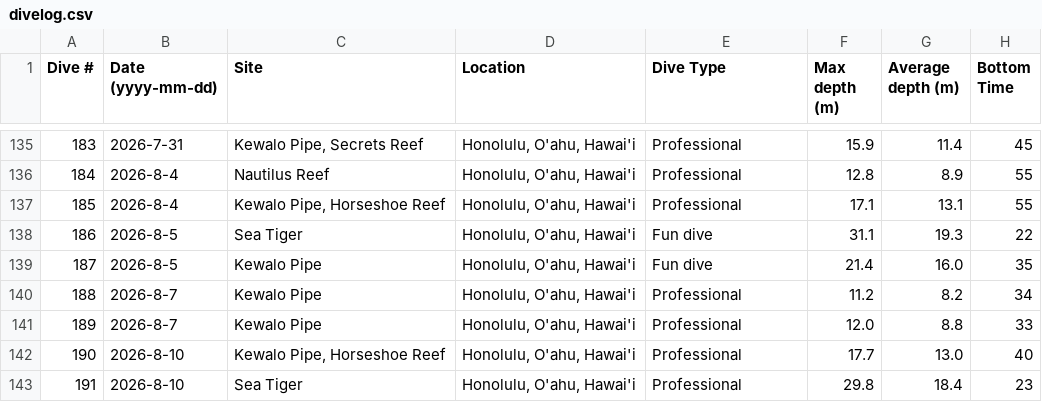
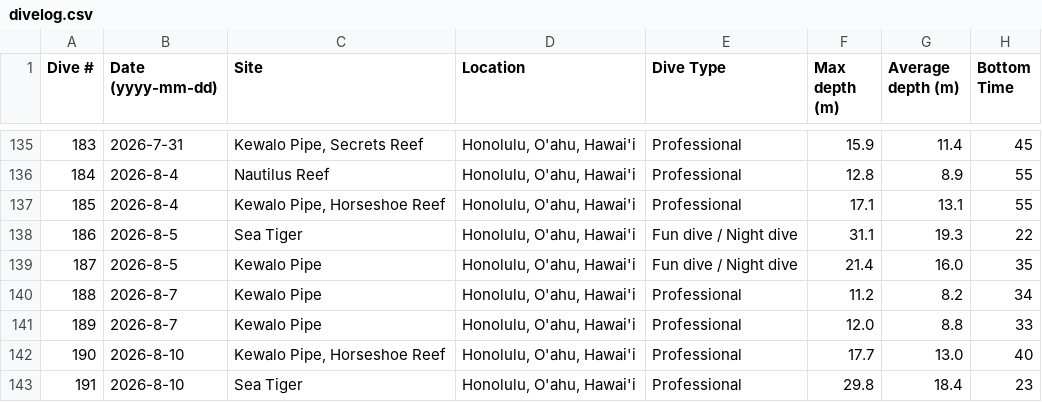
Before and after one commit to mayamegret/mayamegret.github.io, a CSV file: assets/data/divelog.csv, drawn as a sheet; only a part is shown, gaps mark what is left out; the diff covers the shown part only; the diff names each change by its address in the sheet, - before the commit and + after, or states it on an @@ line.

Commit message:
Add files via upload

```diff
--- a/assets/data/divelog.csv
+++ b/assets/data/divelog.csv
-E138:E139 (Dive Type): Fun dive
+E138:E139 (Dive Type): Fun dive / Night dive
```
Also changed, not shown: 3 added rows and 3 edited cells elsewhere in this file.
